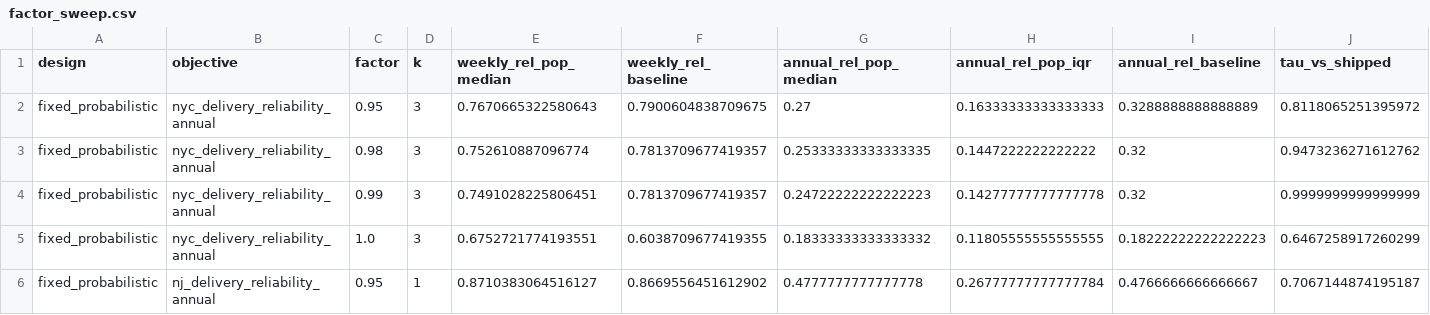
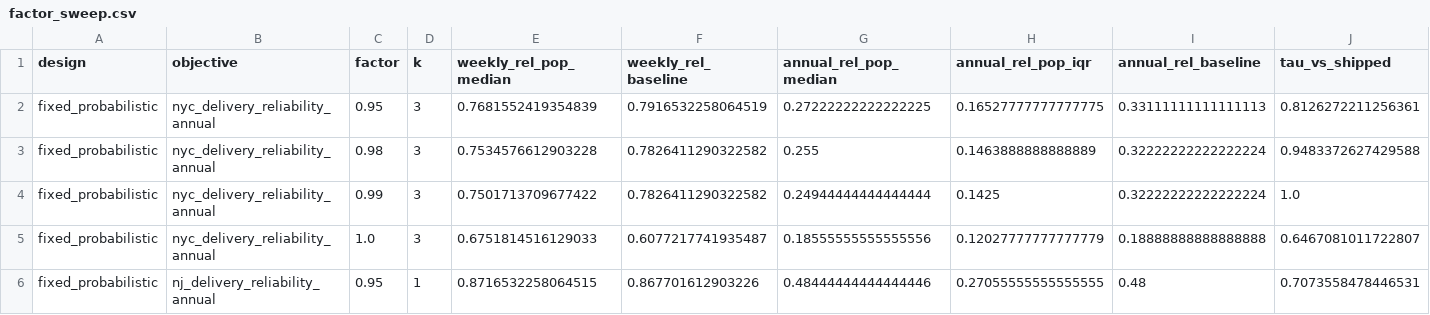
Before and after one commit to TrevorJA/NYCOptimization, a CSV file: outputs/supplemental/satisfaction_factor/tables/factor_sweep.csv, drawn as a sheet; only a part is shown; the diff covers the shown part only.

```diff
--- a/outputs/supplemental/satisfaction_factor/tables/factor_sweep.csv
+++ b/outputs/supplemental/satisfaction_factor/tables/factor_sweep.csv
@@ -1,6 +1,6 @@
 design,objective,factor,k,weekly_rel_pop_median,weekly_rel_baseline,annual_rel_pop_median,annual_rel_pop_iqr,annual_rel_baseline,tau_vs_shipped
-fixed_probabilistic,nyc_delivery_reliability_annual,0.95,3,0.7670665322580643,0.7900604838709675,0.27,0.16333333333333333,0.3288888888888889,0.8118065251395972
-fixed_probabilistic,nyc_delivery_reliability_annual,0.98,3,0.752610887096774,0.7813709677419357,0.25333333333333335,0.1447222222222222,0.32,0.9473236271612762
-fixed_probabilistic,nyc_delivery_reliability_annual,0.99,3,0.7491028225806451,0.7813709677419357,0.24722222222222223,0.14277777777777778,0.32,0.9999999999999999
-fixed_probabilistic,nyc_delivery_reliability_annual,1.0,3,0.6752721774193551,0.6038709677419355,0.18333333333333332,0.11805555555555555,0.18222222222222223,0.6467258917260299
-fixed_probabilistic,nj_delivery_reliability_annual,0.95,1,0.8710383064516127,0.8669556451612902,0.4777777777777778,0.26777777777777784,0.4766666666666667,0.7067144874195187
+fixed_probabilistic,nyc_delivery_reliability_annual,0.95,3,0.7681552419354839,0.7916532258064519,0.27222222222222225,0.16527777777777775,0.33111111111111113,0.8126272211256361
+fixed_probabilistic,nyc_delivery_reliability_annual,0.98,3,0.7534576612903228,0.7826411290322582,0.255,0.1463888888888889,0.32222222222222224,0.9483372627429588
+fixed_probabilistic,nyc_delivery_reliability_annual,0.99,3,0.7501713709677422,0.7826411290322582,0.24944444444444444,0.1425,0.32222222222222224,1.0
+fixed_probabilistic,nyc_delivery_reliability_annual,1.0,3,0.6751814516129033,0.6077217741935487,0.18555555555555556,0.12027777777777779,0.18888888888888888,0.6467081011722807
+fixed_probabilistic,nj_delivery_reliability_annual,0.95,1,0.8716532258064515,0.867701612903226,0.48444444444444446,0.27055555555555555,0.48,0.7073558478446531
```
Also changed, not shown: 63 edited cells elsewhere in this file, outputs/supplemental/epsilon_calibration/tables/epsilon_diagnostics_ffmp_fixed_probabilistic_seed42_n512.csv, outputs/supplemental/epsilon_calibration/tables/epsilon_diagnostics_ffmp_hazard_filling_stationary_seed42_n512.csv, 23 other files.
